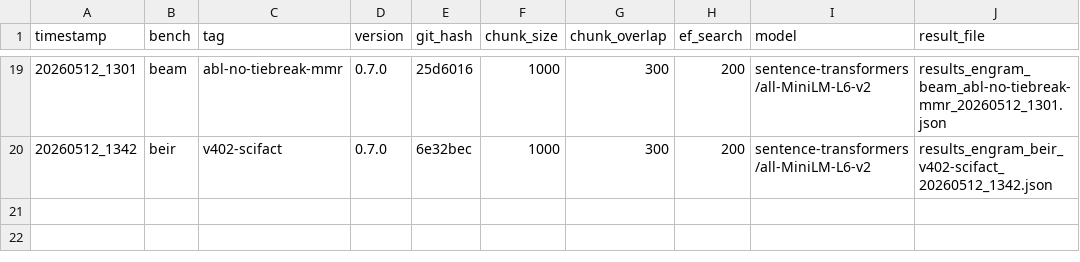
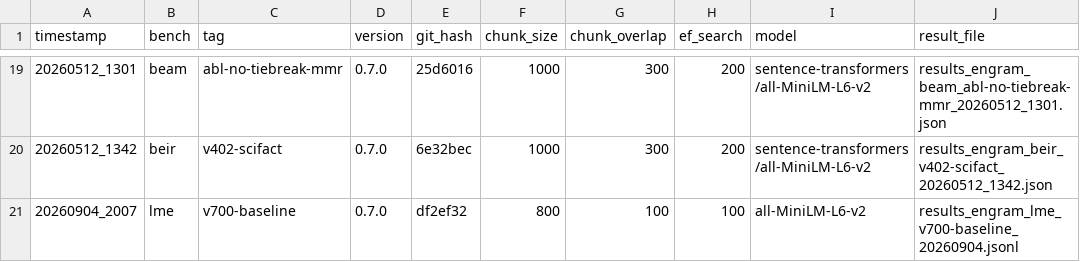
Before and after one commit to alewman/epimneme, a TSV file: benchmarks/results_history.tsv, drawn as a sheet; only a part is shown, gaps mark what is left out; the diff names each change by its address in the sheet, - before the commit and + after, or states it on an @@ line.

```diff
--- a/benchmarks/results_history.tsv
+++ b/benchmarks/results_history.tsv
+row 21: 20260904_2007 | lme | v700-baseline | 0.7.0 | df2ef32 | 800 | 100 | 100 | all-MiniLM-L6-v2 | results_engram_lme_v700-baseline_20260904.jsonl
```
